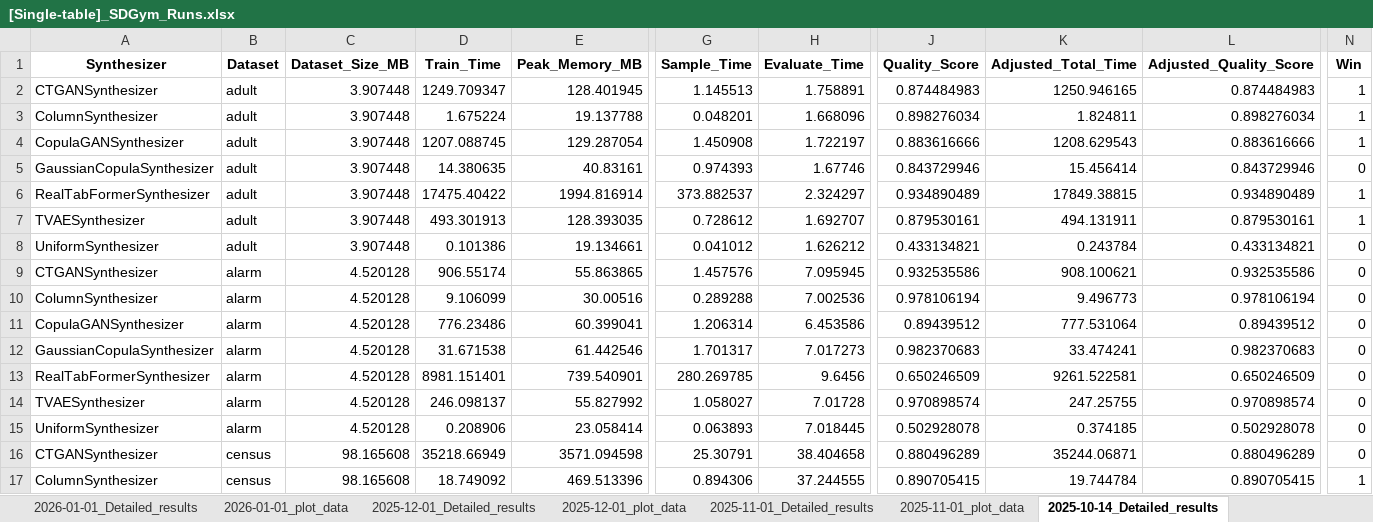
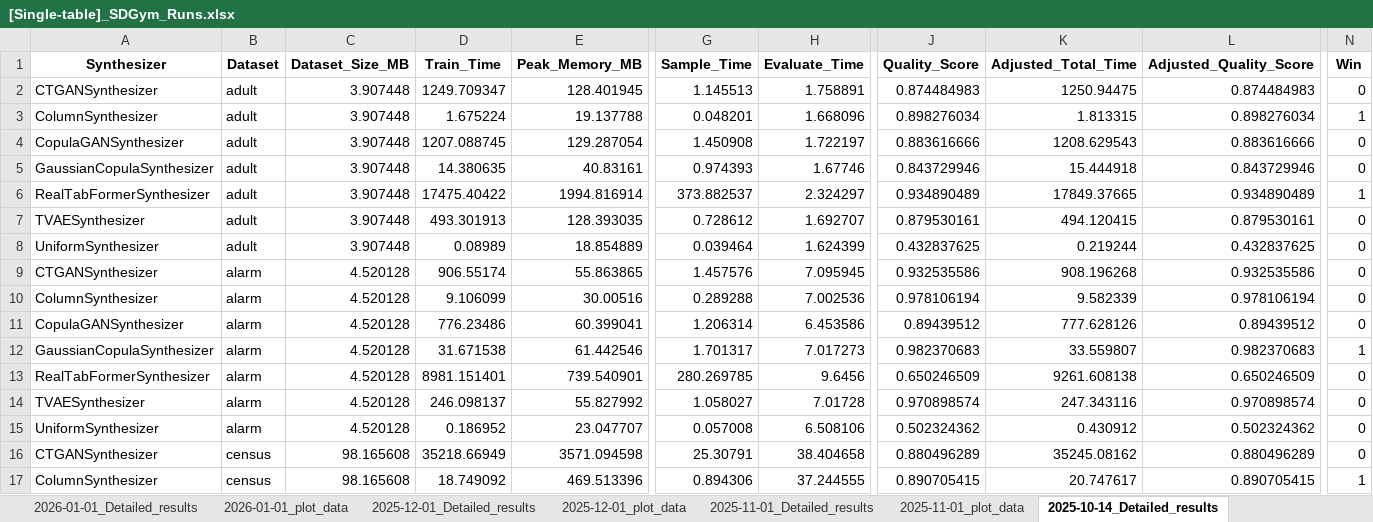
Before and after one commit to sdv-dev/sdv-dev.github.io, an Excel workbook: assets/sdgym-leaderboard-files/[Single-table]_SDGym_Runs.xlsx, sheet 2025-10-14_Detailed_results, drawn as a sheet; only a part is shown, gaps mark what is left out; values as stored, in another font and other column widths than the file's, no borders; the diff covers the shown part only; the diff names each change by its address in the sheet, - before the commit and + after, or states it on an @@ line.

```diff
--- a/assets/sdgym-leaderboard-files/[Single-table]_SDGym_Runs.xlsx (sheet 2025-10-14_Detailed_results)
+++ b/assets/sdgym-leaderboard-files/[Single-table]_SDGym_Runs.xlsx (sheet 2025-10-14_Detailed_results)
-K2 (Adjusted_Total_Time): 1250.946165
+K2 (Adjusted_Total_Time): 1250.94475
-N2 (Win): 1
+N2 (Win): 0
-K3 (Adjusted_Total_Time): 1.824811
+K3 (Adjusted_Total_Time): 1.813315
-N4 (Win): 1
+N4 (Win): 0
-K5 (Adjusted_Total_Time): 15.456414
+K5 (Adjusted_Total_Time): 15.444918
-K6 (Adjusted_Total_Time): 17849.38815
+K6 (Adjusted_Total_Time): 17849.37665
-K7 (Adjusted_Total_Time): 494.131911
+K7 (Adjusted_Total_Time): 494.120415
-N7 (Win): 1
+N7 (Win): 0
-D8 (Train_Time): 0.101386
+D8 (Train_Time): 0.08989
-E8 (Peak_Memory_MB): 19.134661
+E8 (Peak_Memory_MB): 18.854889
-G8 (Sample_Time): 0.041012
+G8 (Sample_Time): 0.039464
-H8 (Evaluate_Time): 1.626212
+H8 (Evaluate_Time): 1.624399
-J8 (Quality_Score): 0.433134821
+J8 (Quality_Score): 0.432837625
-K8 (Adjusted_Total_Time): 0.243784
+K8 (Adjusted_Total_Time): 0.219244
-L8 (Adjusted_Quality_Score): 0.433134821
+L8 (Adjusted_Quality_Score): 0.432837625
-K9 (Adjusted_Total_Time): 908.100621
+K9 (Adjusted_Total_Time): 908.196268
-K10 (Adjusted_Total_Time): 9.496773
+K10 (Adjusted_Total_Time): 9.582339
-K11 (Adjusted_Total_Time): 777.531064
+K11 (Adjusted_Total_Time): 777.628126
-K12 (Adjusted_Total_Time): 33.474241
+K12 (Adjusted_Total_Time): 33.559807
-N12 (Win): 0
+N12 (Win): 1
-K13 (Adjusted_Total_Time): 9261.522581
+K13 (Adjusted_Total_Time): 9261.608138
-K14 (Adjusted_Total_Time): 247.25755
+K14 (Adjusted_Total_Time): 247.343116
-D15 (Train_Time): 0.208906
+D15 (Train_Time): 0.186952
-E15 (Peak_Memory_MB): 23.058414
+E15 (Peak_Memory_MB): 23.047707
-G15 (Sample_Time): 0.063893
+G15 (Sample_Time): 0.057008
-H15 (Evaluate_Time): 7.018445
+H15 (Evaluate_Time): 6.508106
-J15 (Quality_Score): 0.502928078
+J15 (Quality_Score): 0.502324362
-K15 (Adjusted_Total_Time): 0.374185
+K15 (Adjusted_Total_Time): 0.430912
-L15 (Adjusted_Quality_Score): 0.502928078
+L15 (Adjusted_Quality_Score): 0.502324362
-K16 (Adjusted_Total_Time): 35244.06871
+K16 (Adjusted_Total_Time): 35245.08162
-K17 (Adjusted_Total_Time): 19.744784
+K17 (Adjusted_Total_Time): 20.747617
```
Also changed, not shown: 104 edited cells elsewhere in this sheet, sheet 2024-04-05_Detailed_results, sheet 2024-05-10_Detailed_results, sheet 2024-12-17_Detailed_results, sheet 2024-10-11_Detailed_results, sheet 2024-08-08_Detailed_results, sheet 2025-02-24_Detailed_results, 8 more sheets, other sheet tabs, assets/sdgym-leaderboard-files/Dataset_Details.xlsx, assets/sdgym-leaderboard-files/Model_Details.xlsx, 1 other file.
